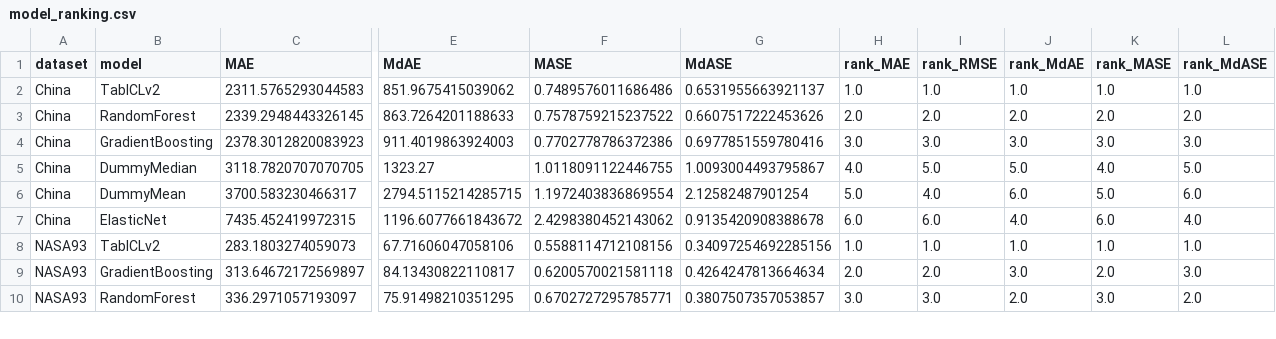
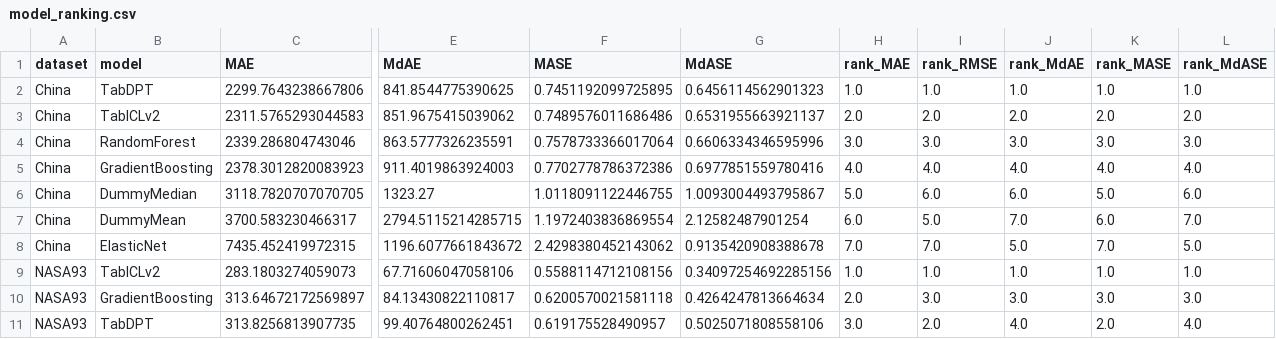
Before and after one commit to aferamb/models_effort_estimation, a CSV file: model_ranking.csv, drawn as a sheet; only a part is shown, gaps mark what is left out; removed rows and columns are numbered as before the commit, all else as after; rows hold the shown columns only; the diff covers the shown part only; the diff names each change by its address in the sheet, - before the commit and + after, or states it on an @@ line.

```diff
--- a/model_ranking.csv
+++ b/model_ranking.csv
+row 2: China | TabDPT | 2299.7643238667806 | 841.8544775390625 | 0.7451192099725895 | 0.6456114562901323 | 1.0 | 1.0 | 1.0 | 1.0 | 1.0
-H3 (rank_MAE): 1.0
+H3 (rank_MAE): 2.0
-I3 (rank_RMSE): 1.0
+I3 (rank_RMSE): 2.0
-J3 (rank_MdAE): 1.0
+J3 (rank_MdAE): 2.0
-K3 (rank_MASE): 1.0
+K3 (rank_MASE): 2.0
-L3 (rank_MdASE): 1.0
+L3 (rank_MdASE): 2.0
-row 3: China | RandomForest | 2339.2948443326145 | 863.7264201188633 | 0.7578759215237522 | 0.6607517222453626 | 2.0 | 2.0 | 2.0 | 2.0 | 2.0
+row 4: China | RandomForest | 2339.286804743046 | 863.5777326235591 | 0.7578733366017064 | 0.6606334346595996 | 3.0 | 3.0 | 3.0 | 3.0 | 3.0
-H5 (rank_MAE): 3.0
+H5 (rank_MAE): 4.0
-I5 (rank_RMSE): 3.0
+I5 (rank_RMSE): 4.0
-J5 (rank_MdAE): 3.0
+J5 (rank_MdAE): 4.0
-K5 (rank_MASE): 3.0
+K5 (rank_MASE): 4.0
-L5 (rank_MdASE): 3.0
+L5 (rank_MdASE): 4.0
-H6 (rank_MAE): 4.0
+H6 (rank_MAE): 5.0
-I6 (rank_RMSE): 5.0
+I6 (rank_RMSE): 6.0
-J6 (rank_MdAE): 5.0
+J6 (rank_MdAE): 6.0
-K6 (rank_MASE): 4.0
+K6 (rank_MASE): 5.0
-L6 (rank_MdASE): 5.0
+L6 (rank_MdASE): 6.0
-H7 (rank_MAE): 5.0
+H7 (rank_MAE): 6.0
-I7 (rank_RMSE): 4.0
+I7 (rank_RMSE): 5.0
-J7 (rank_MdAE): 6.0
+J7 (rank_MdAE): 7.0
-K7 (rank_MASE): 5.0
+K7 (rank_MASE): 6.0
-L7 (rank_MdASE): 6.0
+L7 (rank_MdASE): 7.0
-H8 (rank_MAE): 6.0
+H8 (rank_MAE): 7.0
-I8 (rank_RMSE): 6.0
+I8 (rank_RMSE): 7.0
-J8 (rank_MdAE): 4.0
+J8 (rank_MdAE): 5.0
-K8 (rank_MASE): 6.0
+K8 (rank_MASE): 7.0
-L8 (rank_MdASE): 4.0
+L8 (rank_MdASE): 5.0
-I10 (rank_RMSE): 2.0
+I10 (rank_RMSE): 3.0
-K10 (rank_MASE): 2.0
+K10 (rank_MASE): 3.0
-row 10: NASA93 | RandomForest | 336.2971057193097 | 75.91498210351295 | 0.6702727295785771 | 0.3807507357053857 | 3.0 | 3.0 | 2.0 | 3.0 | 2.0
+row 11: NASA93 | TabDPT | 313.8256813907735 | 99.40764800262451 | 0.619175528490957 | 0.5025071808558106 | 3.0 | 2.0 | 4.0 | 2.0 | 4.0
```
Also changed, not shown: 1 added row and 15 edited cells elsewhere in this file, results_summary.csv, stability_metrics.csv, 18 other files.
